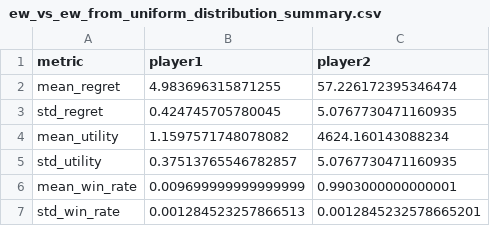
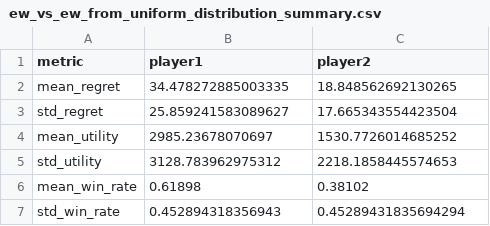
Before and after one commit to KoshiHarashima/CS332, a CSV file: 332Project3/data/ew_vs_ew_from_uniform_distribution_summary.csv, drawn as a sheet.

```diff
--- a/332Project3/data/ew_vs_ew_from_uniform_distribution_summary.csv
+++ b/332Project3/data/ew_vs_ew_from_uniform_distribution_summary.csv
@@ -1,7 +1,7 @@
 metric,player1,player2
-mean_regret,4.983696315871255,57.226172395346474
-std_regret,0.424745705780045,5.0767730471160935
-mean_utility,1.1597571748078082,4624.160143088234
-std_utility,0.37513765546782857,5.0767730471160935
-mean_win_rate,0.009699999999999999,0.9903000000000001
-std_win_rate,0.001284523257866513,0.0012845232578665201
+mean_regret,34.478272885003335,18.848562692130265
+std_regret,25.859241583089627,17.665343554423504
+mean_utility,2985.23678070697,1530.7726014685252
+std_utility,3128.783962975312,2218.1858445574653
+mean_win_rate,0.61898,0.38102
+std_win_rate,0.452894318356943,0.45289431835694294
```
Also changed, not shown: 332Project3/data/ew_vs_ew_from_uniform_distribution_detailed.csv, 332Project3/data/ew_vs_ew_from_uniform_distribution_regret_history.csv, 7 other files.
